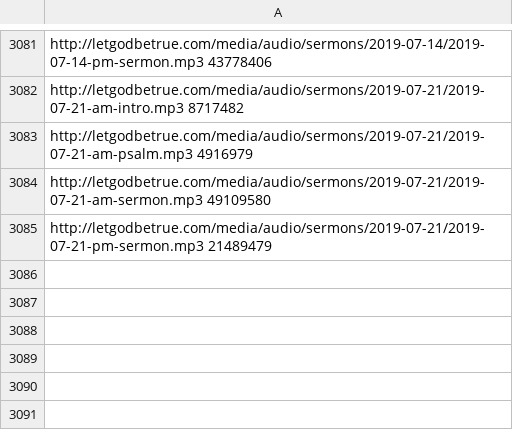
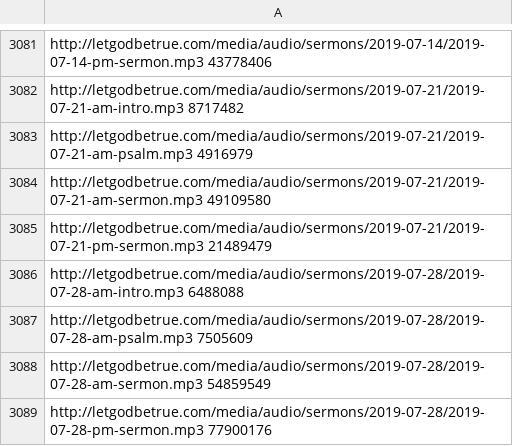
Before and after one commit to Tertioptus/LetGodBeTrue, a CSV file: size-cache.csv, drawn as a sheet; only a part is shown, gaps mark what is left out.

```diff
--- a/size-cache.csv
+++ b/size-cache.csv
@@ -3085 +3085,5 @@ http://letgodbetrue.com/media/audio/sermons/2019-07-21/2019-07-21-am-sermon.mp3
 http://letgodbetrue.com/media/audio/sermons/2019-07-21/2019-07-21-pm-sermon.mp3 21489479
+http://letgodbetrue.com/media/audio/sermons/2019-07-28/2019-07-28-am-intro.mp3 6488088
+http://letgodbetrue.com/media/audio/sermons/2019-07-28/2019-07-28-am-psalm.mp3 7505609
+http://letgodbetrue.com/media/audio/sermons/2019-07-28/2019-07-28-am-sermon.mp3 54859549
+http://letgodbetrue.com/media/audio/sermons/2019-07-28/2019-07-28-pm-sermon.mp3 77900176
```
Also changed, not shown: 1 other file.
